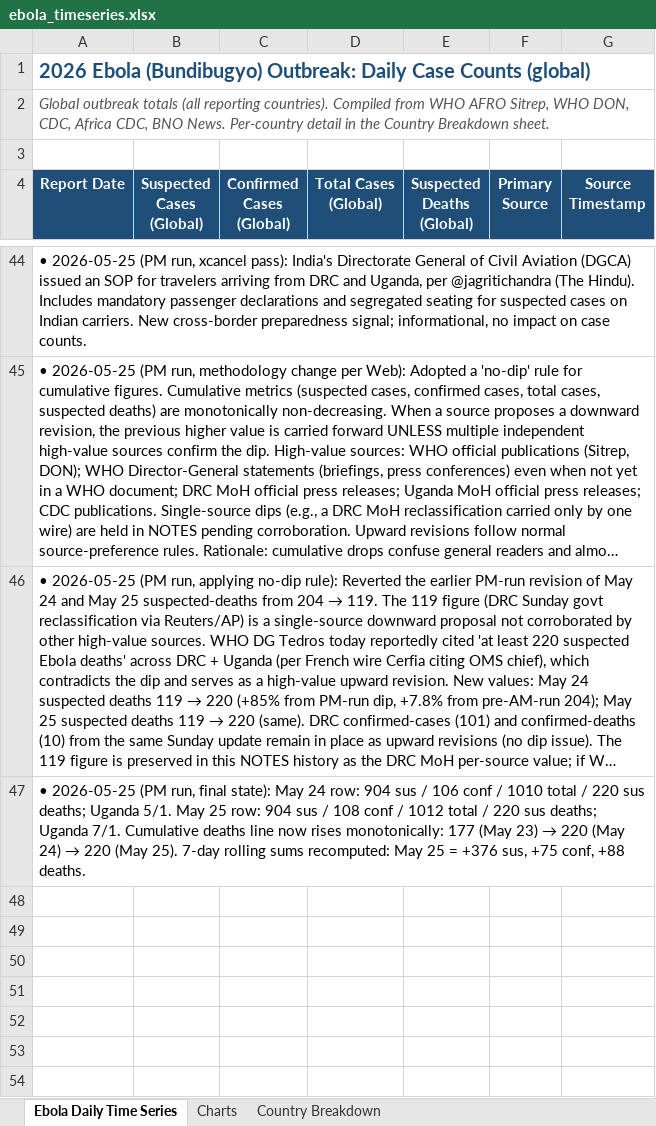
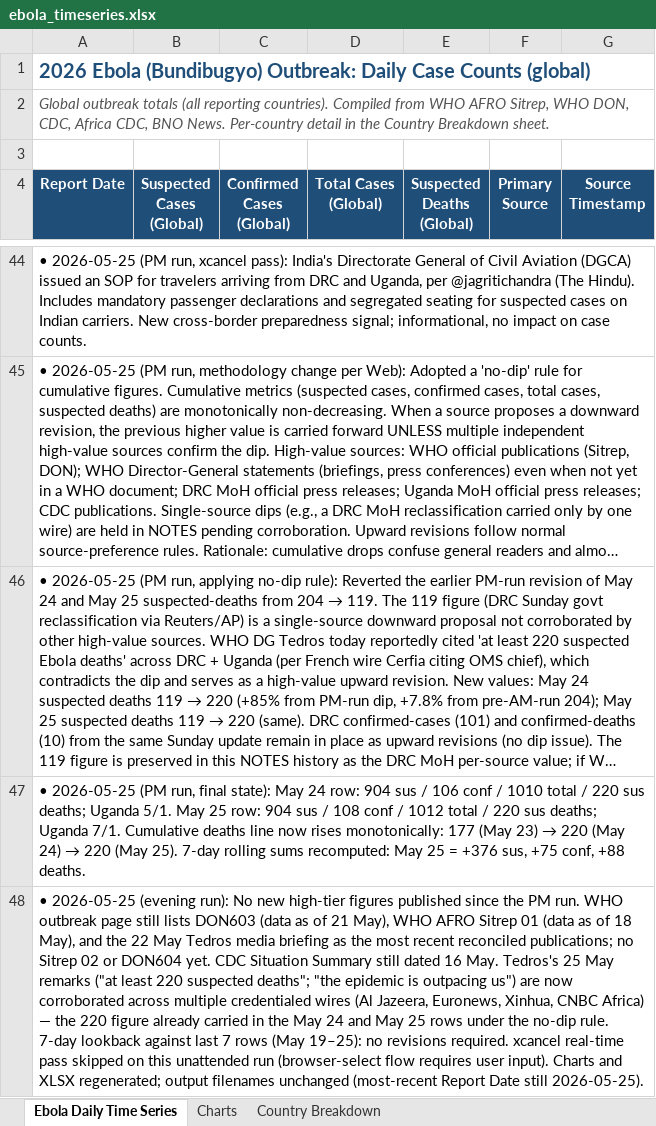
Before and after one commit to webbegole/ebola-bundibugyo-tracker-2026, an Excel workbook: outputs/ebola_timeseries.xlsx, sheet Ebola Daily Time Series, drawn as a sheet; only a part is shown, gaps mark what is left out; long unchanged cells end in …; values as stored, in another font and other column widths than the file's, no borders; the diff names each change by its address in the sheet, - before the commit and + after, or states it on an @@ line.

Commit message:
Daily update 2026-05-25 (evening run): no material change since PM; notes appended, charts regenerated

```diff
--- a/outputs/ebola_timeseries.xlsx (sheet Ebola Daily Time Series)
+++ b/outputs/ebola_timeseries.xlsx (sheet Ebola Daily Time Series)
+row 48: • 2026-05-25 (evening run): No new high-tier figures published since the PM run. WHO outbreak page still lists DON603 (data as of 21 May), WHO AFRO Sitrep 01 (data as of 18 May), and the 22 May Tedros media briefing as the most recent reconciled publications; no Sitrep 02 or DON604 yet. CDC Situation Summary still dated 16 May. Tedros's 25 May remarks ("at least 220 suspected deaths"; "the epidemic is outpacing us") are now corroborated across multiple credentialed wires (Al Jazeera, Euronews, Xinhua, CNBC Africa) — the 220 figure already carried in the May 24 and May 25 rows under the no-dip rule. 7-day lookback against last 7 rows (May 19–25): no revisions required. xcancel real-time pass skipped on this unattended run (browser-select flow requires user input). Charts and XLSX regenerated; output filenames unchanged (most-recent Report Date still 2026-05-25).
```
Also changed, not shown: 1 other file.
